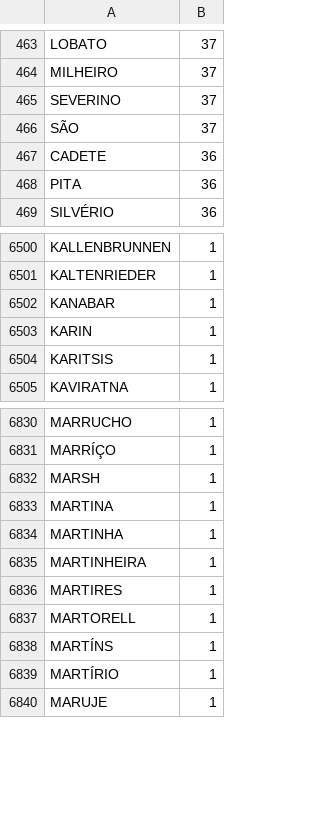
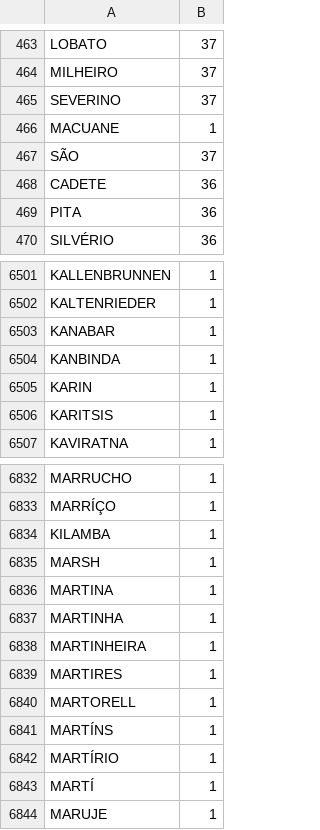
Before and after one commit to ricardoasilva92/Recolha-e-Processamento-de-Noticias, a TSV file: nomes_e_palavras/apelidos.tsv, drawn as a sheet; only a part is shown, gaps mark what is left out.

```diff
--- a/nomes_e_palavras/apelidos.tsv
+++ b/nomes_e_palavras/apelidos.tsv
@@ -465,2 +465,3 @@ MILHEIRO	37
 SEVERINO	37
+MACUANE	1
 SÃO	37
@@ -6502,2 +6503,3 @@ KALTENRIEDER	1
 KANABAR	1
+KANBINDA	1
 KARIN	1
@@ -6831,2 +6833,3 @@ MARRUCHO	1
 MARRÍÇO	1
+KILAMBA	1
 MARSH	1
@@ -6839,2 +6842,3 @@ MARTÍNS	1
 MARTÍRIO	1
+MARTÍ	1
 MARUJE	1
```
Also changed, not shown: nomes_e_palavras/nomes_proprios.tsv, 21 other files.
